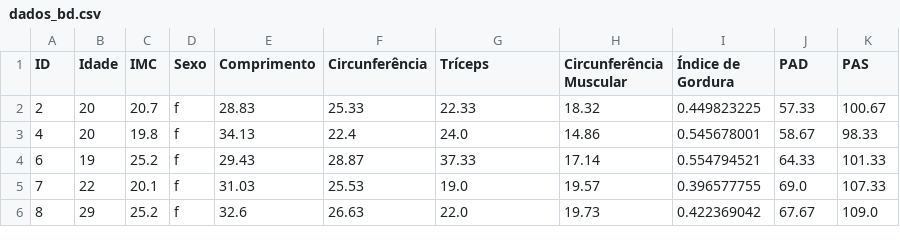
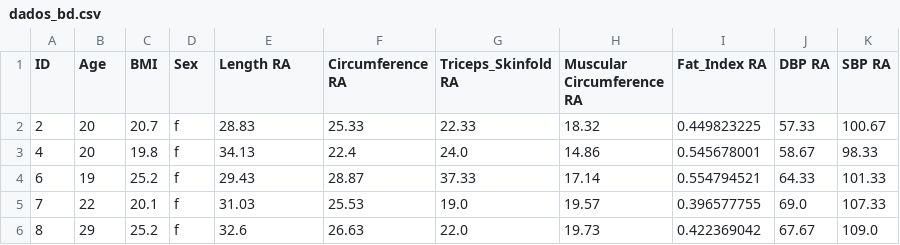
Before and after one commit to paolaosouza/blood_preassure_analysis, a CSV file: dados_bd.csv, drawn as a sheet; only a part is shown.

```diff
--- a/dados_bd.csv
+++ b/dados_bd.csv
@@ -1,2 +1,2 @@
-ID,Idade,IMC,Sexo,Comprimento,Circunferência,Tríceps,Circunferência Muscular,Índice de Gordura,PAD,PAS
+ID,Age,BMI,Sex,Length RA,Circumference RA,Triceps_Skinfold RA, Muscular Circumference RA, Fat_Index RA,DBP RA,SBP RA
 2,20,20.7,f,28.83,25.33,22.33,18.32,0.449823225,57.33,100.67
```
Also changed, not shown: dados_be.csv, dados_dobrados.csv.
